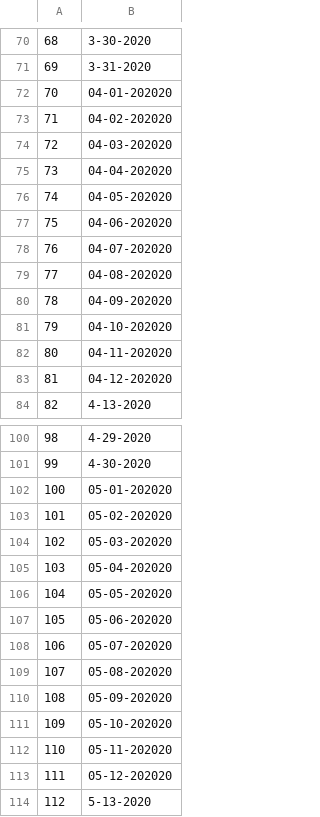
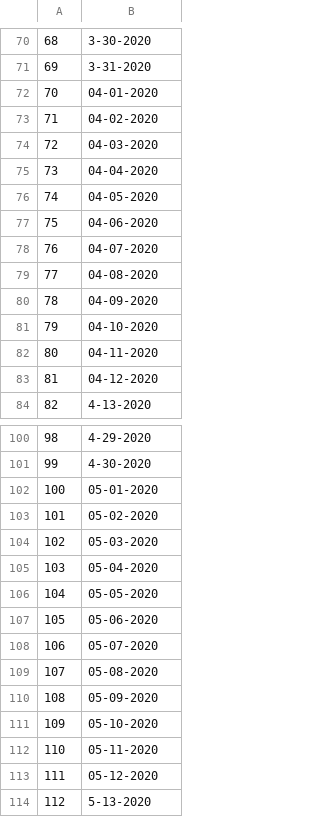
Before and after one commit to raska-s/MLBD-assignment, a CSV file: dates.csv, drawn as a sheet; only a part is shown, gaps mark what is left out; the diff covers the shown part only.

```diff
--- a/dates.csv
+++ b/dates.csv
@@ -71,14 +71,14 @@
 69,3-31-2020
-70,04-01-202020
-71,04-02-202020
-72,04-03-202020
-73,04-04-202020
-74,04-05-202020
-75,04-06-202020
-76,04-07-202020
-77,04-08-202020
-78,04-09-202020
-79,04-10-202020
-80,04-11-202020
-81,04-12-202020
+70,04-01-2020
+71,04-02-2020
+72,04-03-2020
+73,04-04-2020
+74,04-05-2020
+75,04-06-2020
+76,04-07-2020
+77,04-08-2020
+78,04-09-2020
+79,04-10-2020
+80,04-11-2020
+81,04-12-2020
 82,4-13-2020
@@ -101,14 +101,14 @@
 99,4-30-2020
-100,05-01-202020
-101,05-02-202020
-102,05-03-202020
-103,05-04-202020
-104,05-05-202020
-105,05-06-202020
-106,05-07-202020
-107,05-08-202020
-108,05-09-202020
-109,05-10-202020
-110,05-11-202020
-111,05-12-202020
+100,05-01-2020
+101,05-02-2020
+102,05-03-2020
+103,05-04-2020
+104,05-05-2020
+105,05-06-2020
+106,05-07-2020
+107,05-08-2020
+108,05-09-2020
+109,05-10-2020
+110,05-11-2020
+111,05-12-2020
 112,5-13-2020
```
Also changed, not shown: 108 edited cells elsewhere in this file.
